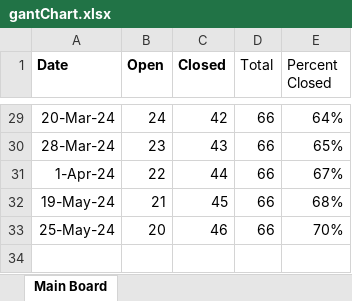
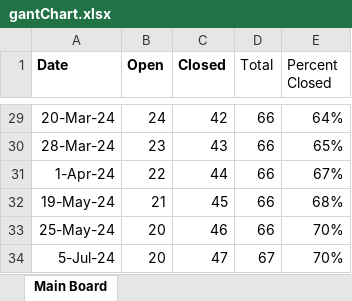
Before and after one commit to mustangs1552/UEFPS, an Excel workbook: gantChart.xlsx, sheet Main Board, drawn as a sheet; only a part is shown, gaps mark what is left out; values as stored, in another font and other column widths than the file's, no borders; charts and pictures not drawn; the diff names each change by its address in the sheet, - before the commit and + after, or states it on an @@ line.

Commit message:
Updated gant chart and removed auto versioning editor blueprint.

```diff
--- a/gantChart.xlsx (sheet Main Board)
+++ b/gantChart.xlsx (sheet Main Board)
+row 34: 5-Jul-24 | 20 | 47 | 67 | 70%
```
Also changed, not shown: charts or pictures, 2 other files.
